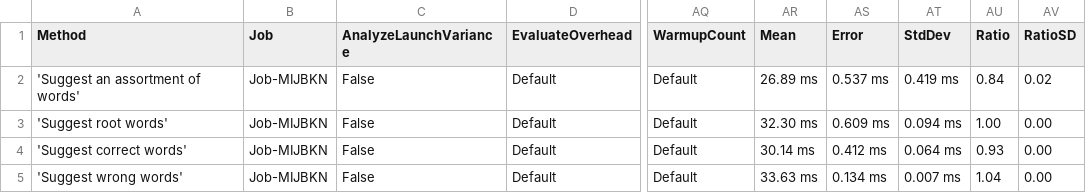
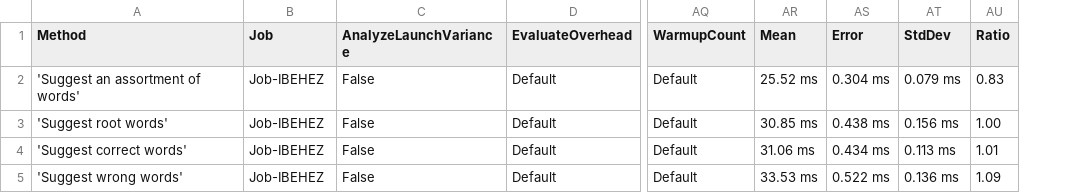
Before and after one commit to aarondandy/WeCantSpell.Hunspell, a CSV file: WeCantSpell.Hunspell.Benchmarking.MicroSuites/BenchmarkDotNet.Artifacts/results/WeCantSpell.Hunspell.Benchmarking.MicroSuites.EnUsWordListSuggestSuite-report.csv, drawn as a sheet; only a part is shown, gaps mark what is left out; the diff names each change by its address in the sheet, - before the commit and + after, or states it on an @@ line.

```diff
--- a/WeCantSpell.Hunspell.Benchmarking.MicroSuites/BenchmarkDotNet.Artifacts/results/WeCantSpell.Hunspell.Benchmarking.MicroSuites.EnUsWordListSuggestSuite-report.csv
+++ b/WeCantSpell.Hunspell.Benchmarking.MicroSuites/BenchmarkDotNet.Artifacts/results/WeCantSpell.Hunspell.Benchmarking.MicroSuites.EnUsWordListSuggestSuite-report.csv
-column AV (RatioSD), rows 2-5: 0.02 | 0.00 | 0.00 | 0.00
-B2:B5 (Job): Job-MIJBKN
+B2:B5 (Job): Job-IBEHEZ
-AR2 (Mean): 26.89 ms
+AR2 (Mean): 25.52 ms
-AS2 (Error): 0.537 ms
+AS2 (Error): 0.304 ms
-AT2 (StdDev): 0.419 ms
+AT2 (StdDev): 0.079 ms
-AU2 (Ratio): 0.84
+AU2 (Ratio): 0.83
-AR3 (Mean): 32.30 ms
+AR3 (Mean): 30.85 ms
-AS3 (Error): 0.609 ms
+AS3 (Error): 0.438 ms
-AT3 (StdDev): 0.094 ms
+AT3 (StdDev): 0.156 ms
-AR4 (Mean): 30.14 ms
+AR4 (Mean): 31.06 ms
-AS4 (Error): 0.412 ms
+AS4 (Error): 0.434 ms
-AT4 (StdDev): 0.064 ms
+AT4 (StdDev): 0.113 ms
-AU4 (Ratio): 0.93
+AU4 (Ratio): 1.01
-AR5 (Mean): 33.63 ms
+AR5 (Mean): 33.53 ms
-AS5 (Error): 0.134 ms
+AS5 (Error): 0.522 ms
-AT5 (StdDev): 0.007 ms
+AT5 (StdDev): 0.136 ms
-AU5 (Ratio): 1.04
+AU5 (Ratio): 1.09
```
Also changed, not shown: WeCantSpell.Hunspell.Benchmarking.MicroSuites/BenchmarkDotNet.Artifacts/results/WeCantSpell.Hunspell.Benchmarking.MicroSuites.EnUsWordListCheckSuite-report.csv, 17 other files.
